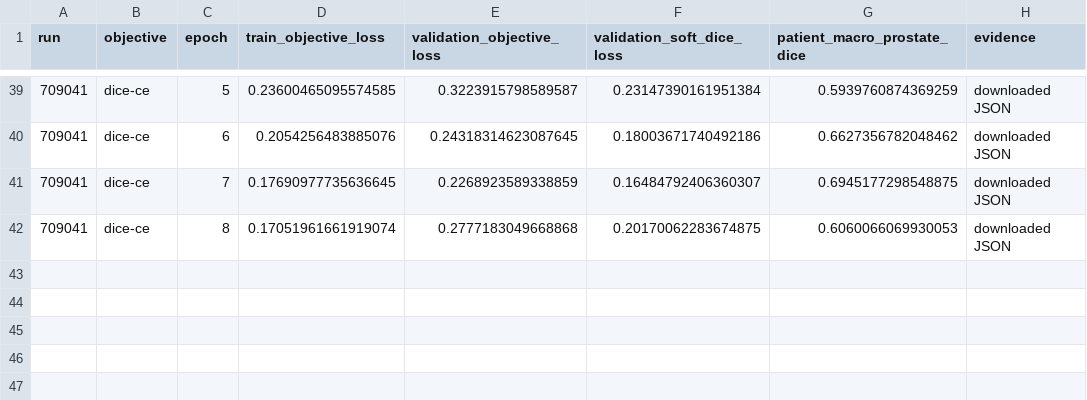
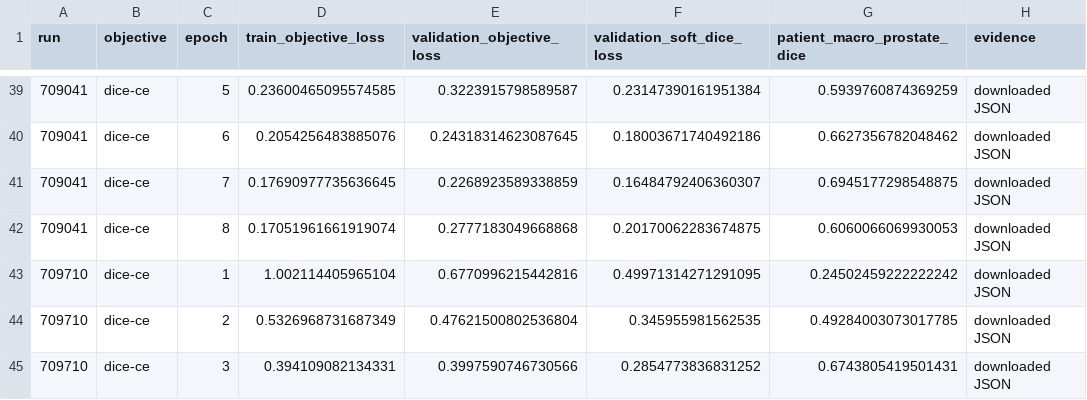
Before and after one commit to xtmswl/PatternAnalysis-2026, a CSV file: recognition/HipMRI_CAN_s4919055/results/learning_history.csv, drawn as a sheet; only a part is shown, gaps mark what is left out.

```diff
--- a/recognition/HipMRI_CAN_s4919055/results/learning_history.csv
+++ b/recognition/HipMRI_CAN_s4919055/results/learning_history.csv
@@ -42 +42,4 @@ run,objective,epoch,train_objective_loss,validation_objective_loss,validation_so
 709041,dice-ce,8,0.17051961661919074,0.2777183049668868,0.20170062283674875,0.6060066069930053,downloaded JSON
+709710,dice-ce,1,1.002114405965104,0.6770996215442816,0.49971314271291095,0.24502459222222242,downloaded JSON
+709710,dice-ce,2,0.5326968731687349,0.47621500802536804,0.345955981562535,0.49284003073017785,downloaded JSON
+709710,dice-ce,3,0.394109082134331,0.3997590746730566,0.2854773836831252,0.6743805419501431,downloaded JSON
```
Also changed, not shown: recognition/HipMRI_CAN_s4919055/results/validation_summary.csv, 5 other files.
